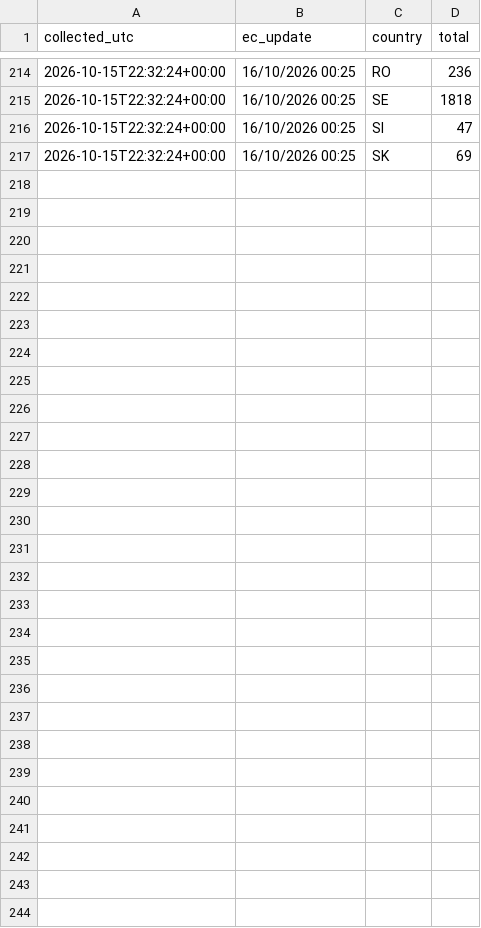
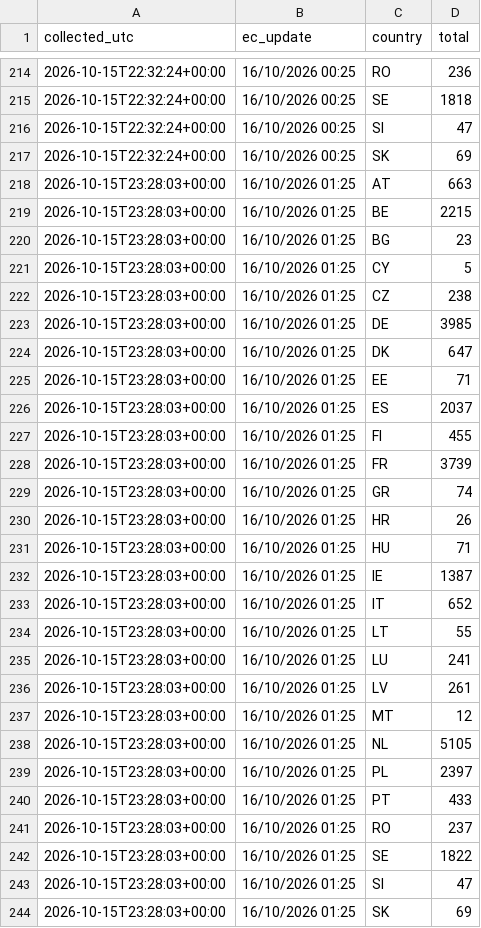
Before and after one commit to dfeher76/eci-rights-for-nature-monitor, a CSV file: data/countries.csv, drawn as a sheet; only a part is shown, gaps mark what is left out; the diff names each change by its address in the sheet, - before the commit and + after, or states it on an @@ line.

Commit message:
Update signature data

```diff
--- a/data/countries.csv
+++ b/data/countries.csv
+row 218: 2026-10-15T23:28:03+00:00 | 16/10/2026 01:25 | AT | 663
+row 219: 2026-10-15T23:28:03+00:00 | 16/10/2026 01:25 | BE | 2215
+row 220: 2026-10-15T23:28:03+00:00 | 16/10/2026 01:25 | BG | 23
+row 221: 2026-10-15T23:28:03+00:00 | 16/10/2026 01:25 | CY | 5
+row 222: 2026-10-15T23:28:03+00:00 | 16/10/2026 01:25 | CZ | 238
+row 223: 2026-10-15T23:28:03+00:00 | 16/10/2026 01:25 | DE | 3985
+row 224: 2026-10-15T23:28:03+00:00 | 16/10/2026 01:25 | DK | 647
+row 225: 2026-10-15T23:28:03+00:00 | 16/10/2026 01:25 | EE | 71
+row 226: 2026-10-15T23:28:03+00:00 | 16/10/2026 01:25 | ES | 2037
+row 227: 2026-10-15T23:28:03+00:00 | 16/10/2026 01:25 | FI | 455
+row 228: 2026-10-15T23:28:03+00:00 | 16/10/2026 01:25 | FR | 3739
+row 229: 2026-10-15T23:28:03+00:00 | 16/10/2026 01:25 | GR | 74
+row 230: 2026-10-15T23:28:03+00:00 | 16/10/2026 01:25 | HR | 26
+row 231: 2026-10-15T23:28:03+00:00 | 16/10/2026 01:25 | HU | 71
+row 232: 2026-10-15T23:28:03+00:00 | 16/10/2026 01:25 | IE | 1387
+row 233: 2026-10-15T23:28:03+00:00 | 16/10/2026 01:25 | IT | 652
+row 234: 2026-10-15T23:28:03+00:00 | 16/10/2026 01:25 | LT | 55
+row 235: 2026-10-15T23:28:03+00:00 | 16/10/2026 01:25 | LU | 241
+row 236: 2026-10-15T23:28:03+00:00 | 16/10/2026 01:25 | LV | 261
+row 237: 2026-10-15T23:28:03+00:00 | 16/10/2026 01:25 | MT | 12
+row 238: 2026-10-15T23:28:03+00:00 | 16/10/2026 01:25 | NL | 5105
+row 239: 2026-10-15T23:28:03+00:00 | 16/10/2026 01:25 | PL | 2397
+row 240: 2026-10-15T23:28:03+00:00 | 16/10/2026 01:25 | PT | 433
+row 241: 2026-10-15T23:28:03+00:00 | 16/10/2026 01:25 | RO | 237
+row 242: 2026-10-15T23:28:03+00:00 | 16/10/2026 01:25 | SE | 1822
+row 243: 2026-10-15T23:28:03+00:00 | 16/10/2026 01:25 | SI | 47
+row 244: 2026-10-15T23:28:03+00:00 | 16/10/2026 01:25 | SK | 69
```
Also changed, not shown: data/totals.csv.
